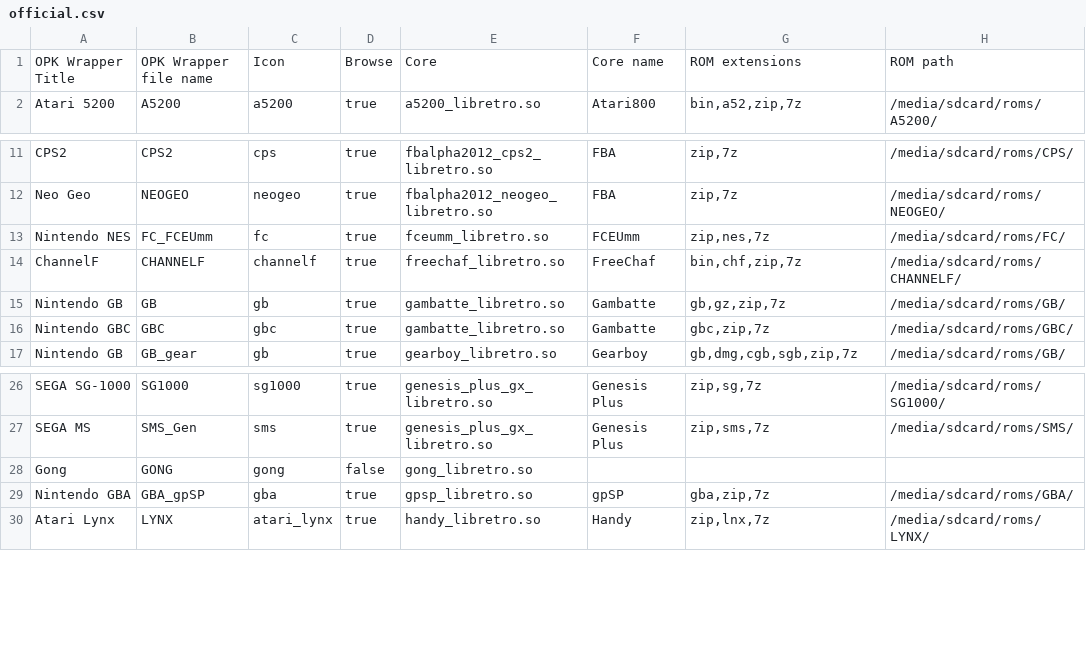
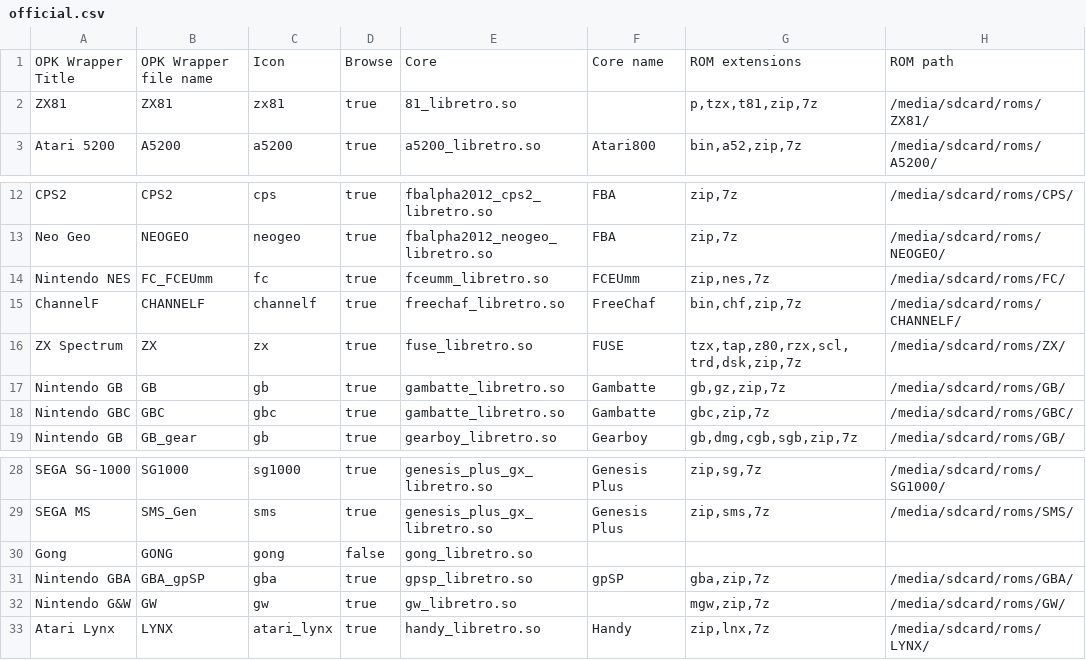
Before and after one commit to eduardofilo/RG350_auto_ra_installer, a CSV file: official.csv, drawn as a sheet; only a part is shown, gaps mark what is left out.

Commit message:
New official cores for ZX81, ZX Spectrum and G&W

```diff
--- a/official.csv
+++ b/official.csv
@@ -1,2 +1,3 @@
 OPK Wrapper Title|OPK Wrapper file name|Icon|Browse|Core|Core name|ROM extensions|ROM path
+ZX81|ZX81|zx81|true|81_libretro.so||p,tzx,t81,zip,7z|/media/sdcard/roms/ZX81/
 Atari 5200|A5200|a5200|true|a5200_libretro.so|Atari800|bin,a52,zip,7z|/media/sdcard/roms/A5200/
@@ -14,2 +15,3 @@ Nintendo NES|FC_FCEUmm|fc|true|fceumm_libretro.so|FCEUmm|zip,nes,7z|/media/sdcar
 ChannelF|CHANNELF|channelf|true|freechaf_libretro.so|FreeChaf|bin,chf,zip,7z|/media/sdcard/roms/CHANNELF/
+ZX Spectrum|ZX|zx|true|fuse_libretro.so|FUSE|tzx,tap,z80,rzx,scl,trd,dsk,zip,7z|/media/sdcard/roms/ZX/
 Nintendo GB|GB|gb|true|gambatte_libretro.so|Gambatte|gb,gz,zip,7z|/media/sdcard/roms/GB/
@@ -29,2 +31,3 @@ Gong|GONG|gong|false|gong_libretro.so|||
 Nintendo GBA|GBA_gpSP|gba|true|gpsp_libretro.so|gpSP|gba,zip,7z|/media/sdcard/roms/GBA/
+Nintendo G&W|GW|gw|true|gw_libretro.so||mgw,zip,7z|/media/sdcard/roms/GW/
 Atari Lynx|LYNX|atari_lynx|true|handy_libretro.so|Handy|zip,lnx,7z|/media/sdcard/roms/LYNX/
```
Also changed, not shown: all.csv, poligraf.csv, 1 other file.
